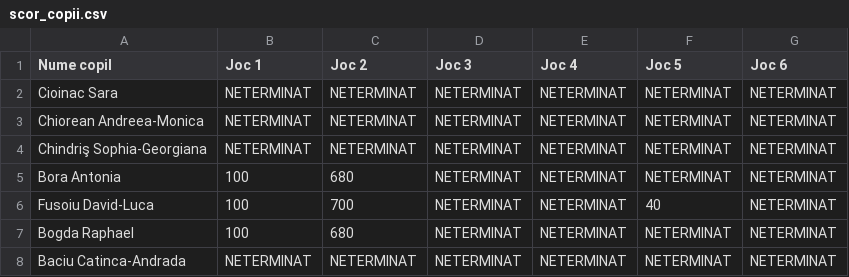
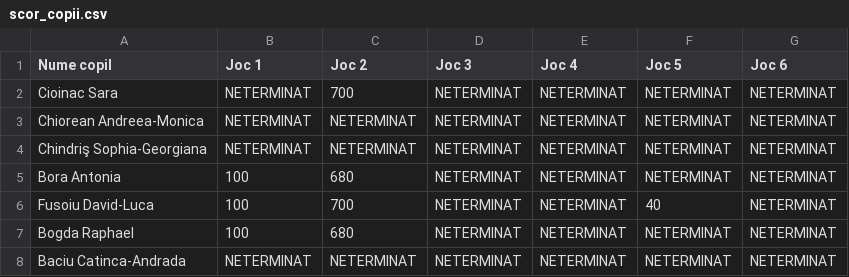
Before and after one commit to PetcuDragos/ReengineersGradinita, a CSV file: Assets/scor_copii.csv, drawn as a sheet.

```diff
--- a/Assets/scor_copii.csv
+++ b/Assets/scor_copii.csv
@@ -1,3 +1,3 @@
 Nume copil,Joc 1,Joc 2,Joc 3,Joc 4,Joc 5,Joc 6
-Cioinac Sara,NETERMINAT,NETERMINAT,NETERMINAT,NETERMINAT,NETERMINAT,NETERMINAT
+Cioinac Sara,NETERMINAT,700,NETERMINAT,NETERMINAT,NETERMINAT,NETERMINAT
 Chiorean Andreea-Monica,NETERMINAT,NETERMINAT,NETERMINAT,NETERMINAT,NETERMINAT,NETERMINAT
```
Also changed, not shown: 13 other files.
